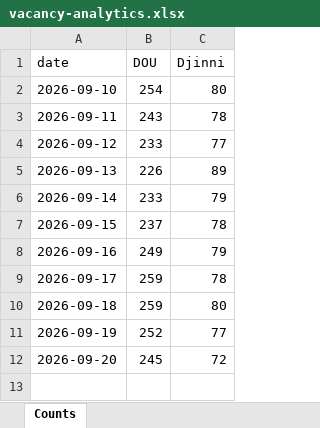
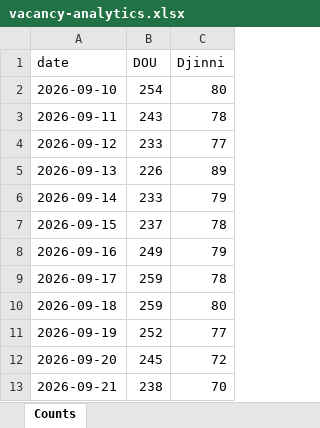
Before and after one commit to eugene-jet/job-searcher, an Excel workbook: reports/vacancy-analytics.xlsx, sheet Counts, drawn as a sheet; values as stored, in another font and other column widths than the file's, no borders; charts and pictures not drawn; the diff names each change by its address in the sheet, - before the commit and + after, or states it on an @@ line.

```diff
--- a/reports/vacancy-analytics.xlsx (sheet Counts)
+++ b/reports/vacancy-analytics.xlsx (sheet Counts)
+row 13: 2026-09-21 | 238 | 70
```
Also changed, not shown: charts or pictures, 2 other files.
